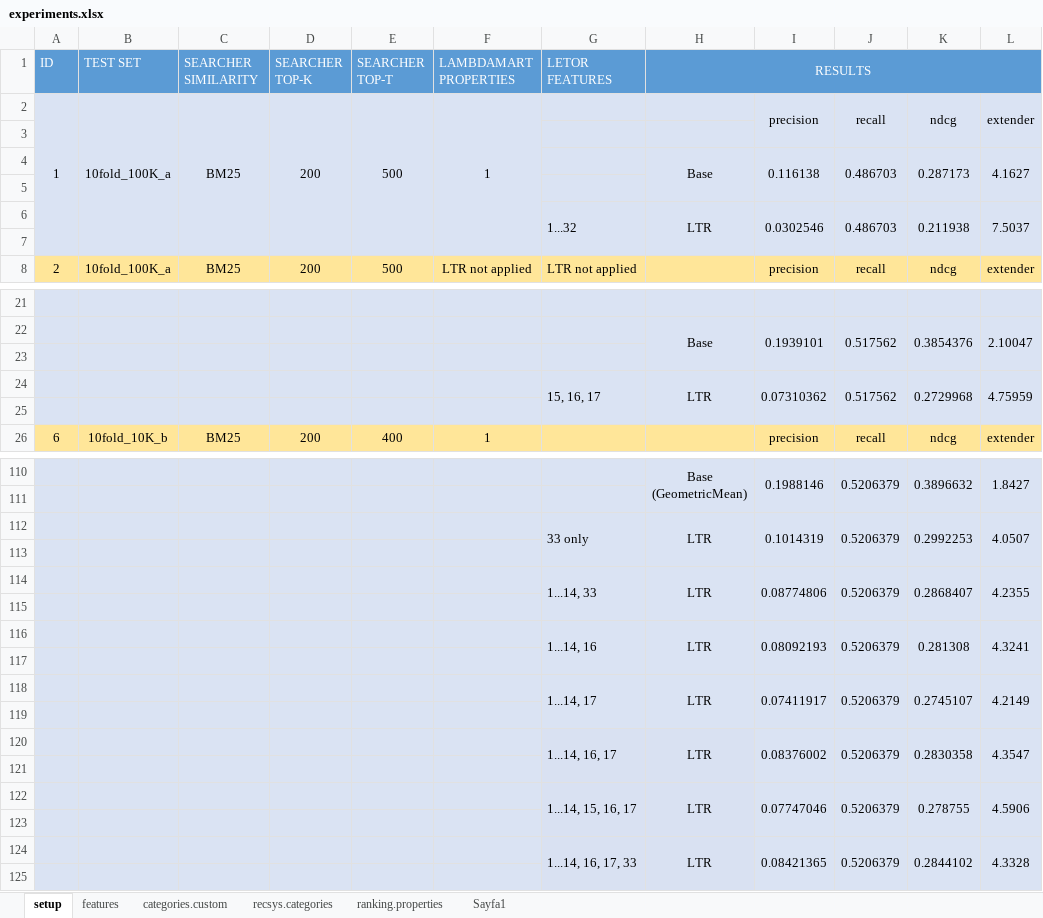
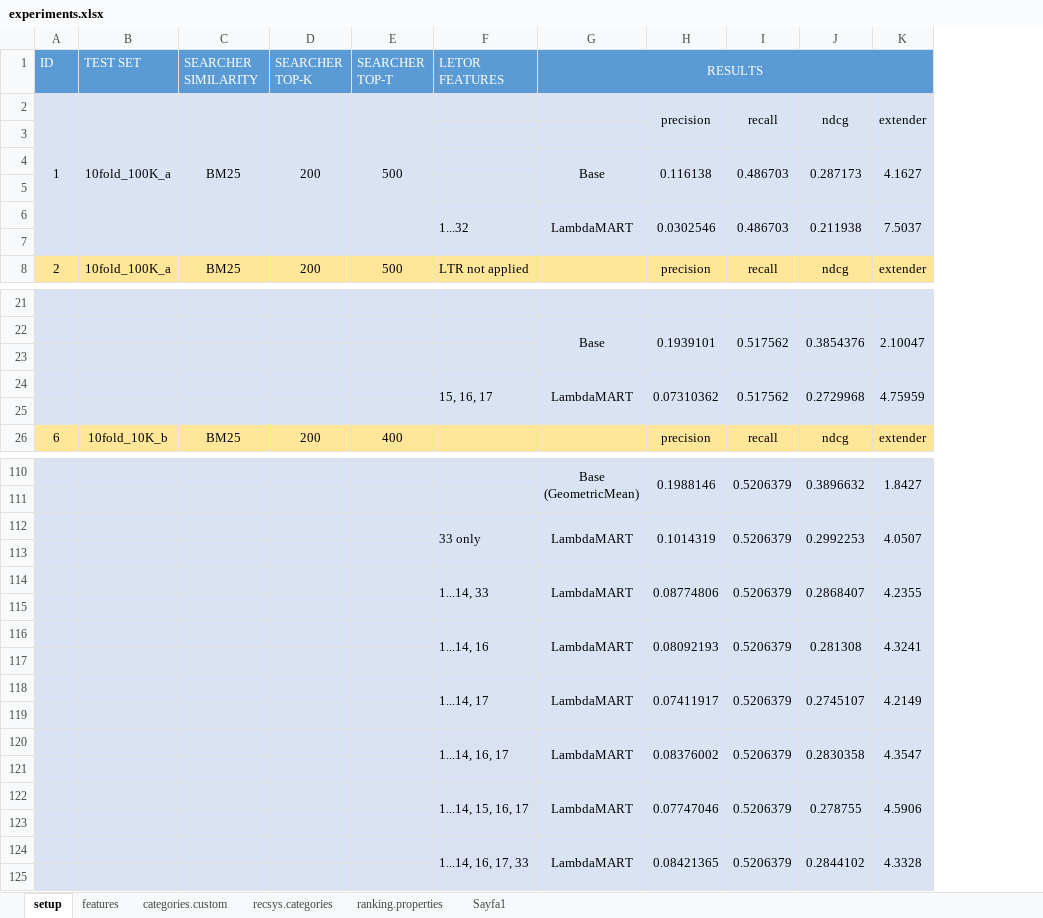
Before and after one commit to iorixxx/RecSys-MPD, an Excel workbook: auxiliary/experiments.xlsx, sheet setup, drawn as a sheet; only a part is shown, gaps mark what is left out; values as stored, in another font and other column widths than the file's, no borders; removed rows and columns are numbered as before the commit, all else as after; the diff covers the shown part only; the diff names each change by its address in the sheet, - before the commit and + after, or states it on an @@ line.

```diff
--- a/auxiliary/experiments.xlsx (sheet setup)
+++ b/auxiliary/experiments.xlsx (sheet setup)
-column F (LAMBDAMART PROPERTIES), rows 2-8: 1 |  |  |  |  |  | LTR not applied; row 26: 1
-G6 (RESULTS): LTR
+G6 (RESULTS): LambdaMART
-G24 (RESULTS): LTR
+G24 (RESULTS): LambdaMART
-G112 (RESULTS): LTR
+G112 (RESULTS): LambdaMART
-G114 (RESULTS): LTR
+G114 (RESULTS): LambdaMART
-G116 (RESULTS): LTR
+G116 (RESULTS): LambdaMART
-G118 (RESULTS): LTR
+G118 (RESULTS): LambdaMART
-G120 (RESULTS): LTR
+G120 (RESULTS): LambdaMART
-G122 (RESULTS): LTR
+G122 (RESULTS): LambdaMART
-G124 (RESULTS): LTR
+G124 (RESULTS): LambdaMART
```
Also changed, not shown: 48 added rows, 4 removed rows, 17 edited cells, cell formats and merged cells elsewhere in this sheet, sheet Sayfa1, 1 other file.
